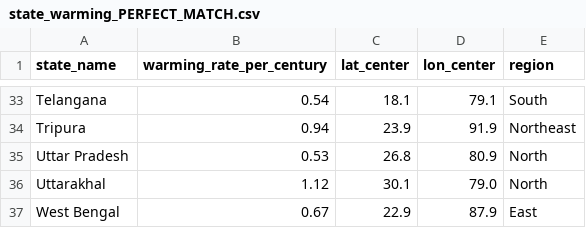
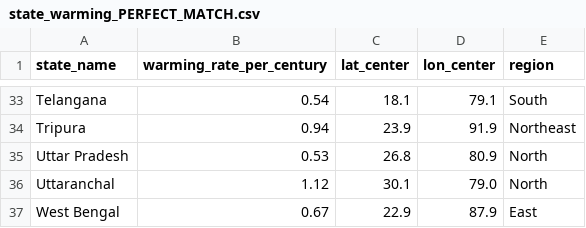
Before and after one commit to Krisha15502/Krisha15502.github.io, a CSV file: data/state_warming_PERFECT_MATCH.csv, drawn as a sheet; only a part is shown, gaps mark what is left out.

Commit message:
Correct spelling of 'Uttarakhal' to 'Uttaranchal'

```diff
--- a/data/state_warming_PERFECT_MATCH.csv
+++ b/data/state_warming_PERFECT_MATCH.csv
@@ -35,3 +35,3 @@ Tripura,0.94,23.9,91.9,Northeast
 Uttar Pradesh,0.53,26.8,80.9,North
-Uttarakhal,1.12,30.1,79.0,North
+Uttaranchal,1.12,30.1,79.0,North
 West Bengal,0.67,22.9,87.9,East
```
